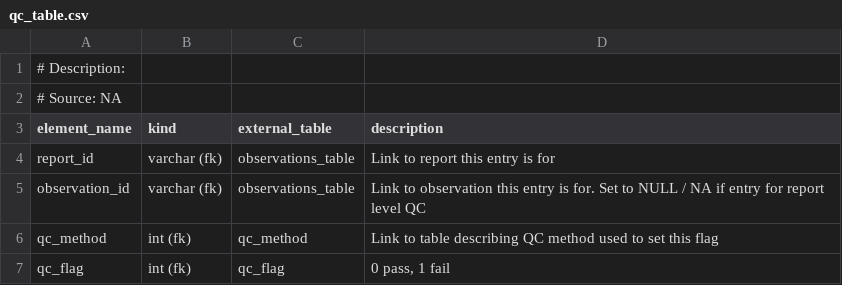
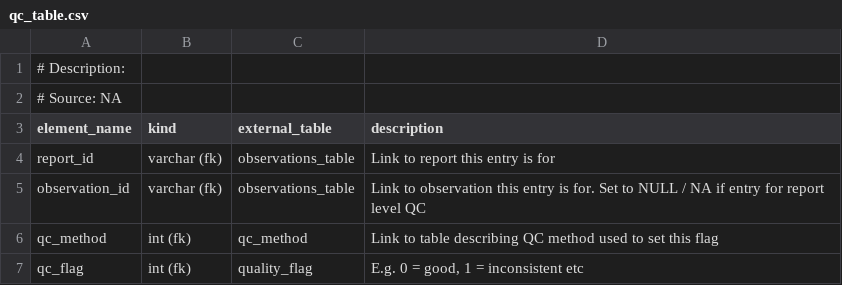
Before and after one commit to glamod/common_data_model, a CSV file: tables/qc_table.csv, drawn as a sheet.

```diff
--- a/tables/qc_table.csv
+++ b/tables/qc_table.csv
@@ -6,2 +6,2 @@ observation_id	varchar (fk)	observations_table	Link to observation this entry is
 qc_method	int (fk)	qc_method	Link to table describing QC method used to set this flag
-qc_flag	int (fk)	qc_flag	0 pass, 1 fail
+qc_flag	int (fk)	quality_flag	E.g. 0 = good, 1 = inconsistent etc
```
Also changed, not shown: tables/header_table.csv, tables/observations_table.csv, 12 other files.
